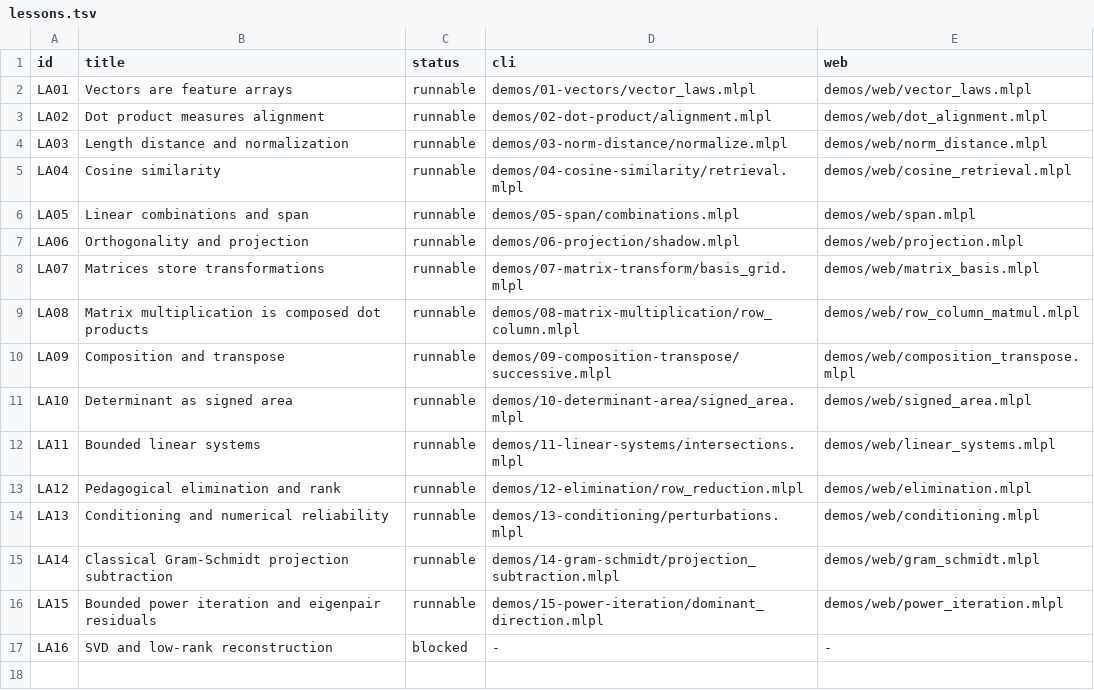
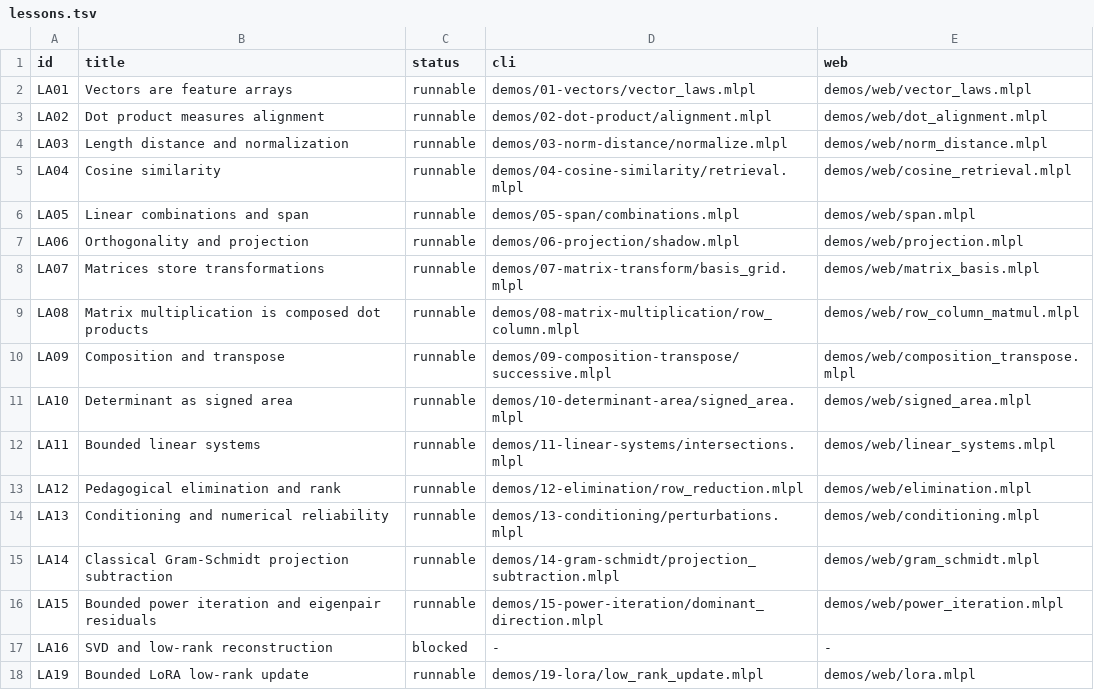
Before and after one commit to sw-ml-study/demo-linear-algebra, a TSV file: catalog/lessons.tsv, drawn as a sheet; the diff names each change by its address in the sheet, - before the commit and + after, or states it on an @@ line.

Commit message:
Implement bounded LA19 LoRA lesson
Add a checked W+A@B mechanism with explicit input, factor, delta, and output shapes; exact merged-versus-factorized output parity; and base, adapter, and savings counts.

Publish CLI and standalone web lessons with prolog/epilog narration, an accessible factor-shape visualization, syllabus and README integration, and a counterexample showing low rank does not guarantee savings at every dimension.

Keep the boundary explicit: fixed factors only, with no optimizer, training, framework-compatibility, compression-quality, or model-improvement claim.

Validated with 23 capability probes, 17 CLI programs, 90 mlplunit tests, and web, structure, asset, and curriculum checks.

```diff
--- a/catalog/lessons.tsv
+++ b/catalog/lessons.tsv
+row 18: LA19 | Bounded LoRA low-rank update | runnable | demos/19-lora/low_rank_update.mlpl | demos/web/lora.mlpl
```
Also changed, not shown: 14 other files.
